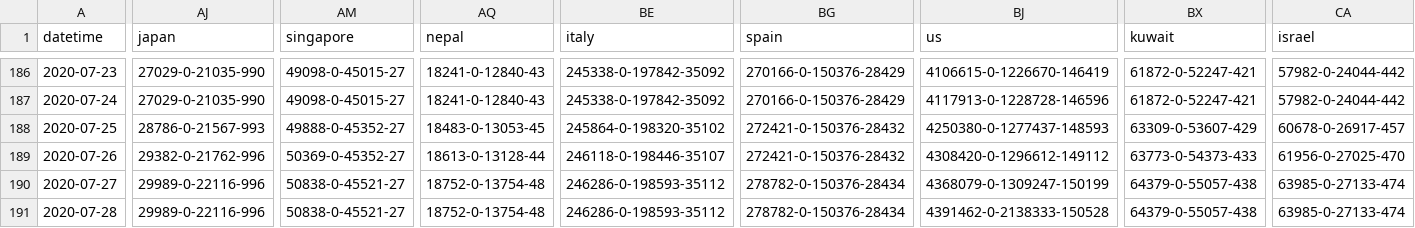
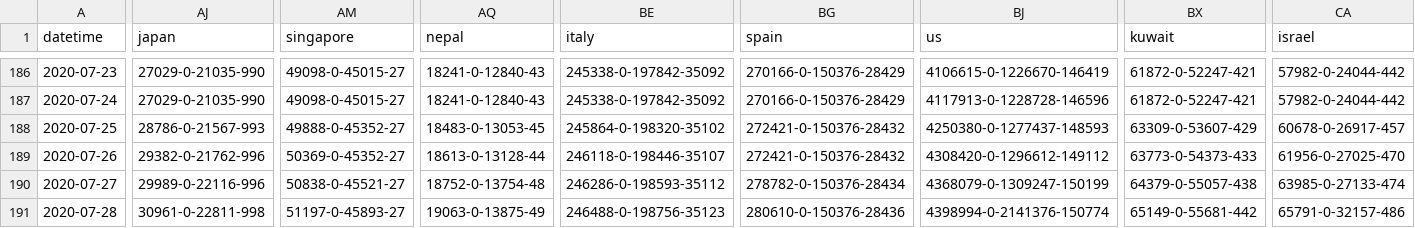
Before and after one commit to bkmgit/COVID-19map, a CSV file: data/virus.csv, drawn as a sheet; only a part is shown, gaps mark what is left out; the diff covers the shown part only; the diff names each change by its address in the sheet, - before the commit and + after, or states it on an @@ line.

```diff
--- a/data/virus.csv
+++ b/data/virus.csv
-AJ191 (japan): 29989-0-22116-996
+AJ191 (japan): 30961-0-22811-998
-AM191 (singapore): 50838-0-45521-27
+AM191 (singapore): 51197-0-45893-27
-AQ191 (nepal): 18752-0-13754-48
+AQ191 (nepal): 19063-0-13875-49
-BE191 (italy): 246286-0-198593-35112
+BE191 (italy): 246488-0-198756-35123
-BG191 (spain): 278782-0-150376-28434
+BG191 (spain): 280610-0-150376-28436
-BJ191 (us): 4391462-0-2138333-150528
+BJ191 (us): 4398994-0-2141376-150774
-BX191 (kuwait): 64379-0-55057-438
+BX191 (kuwait): 65149-0-55681-442
-CA191 (israel): 63985-0-27133-474
+CA191 (israel): 65791-0-32157-486
```
Also changed, not shown: 18 edited cells elsewhere in this file.
